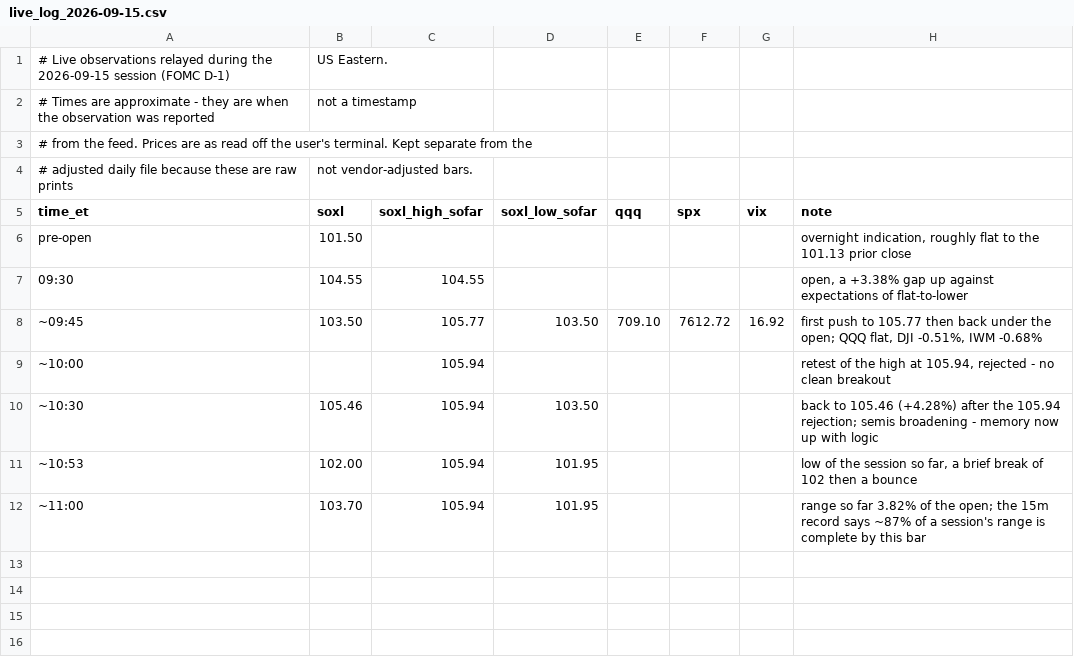
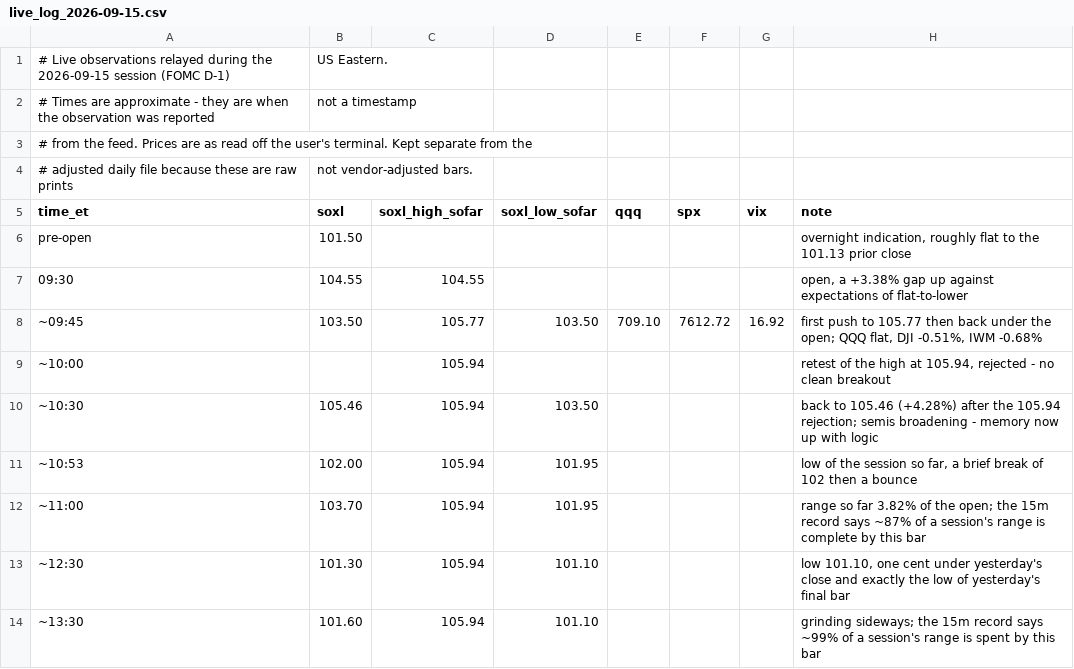
Before and after one commit to Forever666123/stock, a CSV file: data/intraday/live_log_2026-09-15.csv, drawn as a sheet.

```diff
--- a/data/intraday/live_log_2026-09-15.csv
+++ b/data/intraday/live_log_2026-09-15.csv
@@ -12 +12,3 @@ pre-open,101.50,,,,,,"overnight indication, roughly flat to the 101.13 prior clo
 ~11:00,103.70,105.94,101.95,,,,"range so far 3.82% of the open; the 15m record says ~87% of a session's range is complete by this bar"
+~12:30,101.30,105.94,101.10,,,,"low 101.10, one cent under yesterday's close and exactly the low of yesterday's final bar"
+~13:30,101.60,105.94,101.10,,,,"grinding sideways; the 15m record says ~99% of a session's range is spent by this bar"
```
Also changed, not shown: 1 other file.
